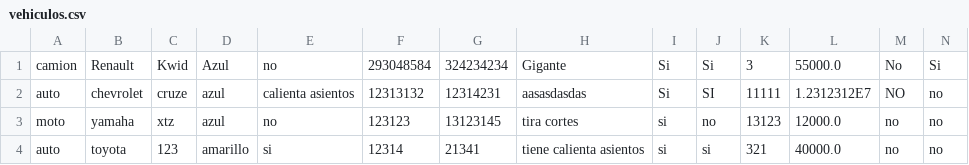
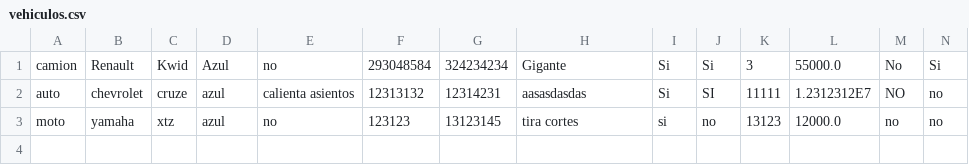
Before and after one commit to Tominius/pds, a CSV file: bin/vehiculos/vehiculos.csv, drawn as a sheet.

```diff
--- a/bin/vehiculos/vehiculos.csv
+++ b/bin/vehiculos/vehiculos.csv
@@ -3,2 +3 @@ auto,chevrolet,cruze,azul,calienta asientos,12313132,12314231,aasasdasdas,Si,SI,
 moto,yamaha,xtz,azul,no,123123,13123145,tira cortes,si,no,13123,12000.0,no,no
-auto,toyota,123,amarillo,si,12314,21341,tiene calienta asientos,si,si,321,40000.0,no,no
```
Also changed, not shown: bin/datosUsuarios/datos.csv, src/datosUsuarios/datos.csv, 16 other files.
